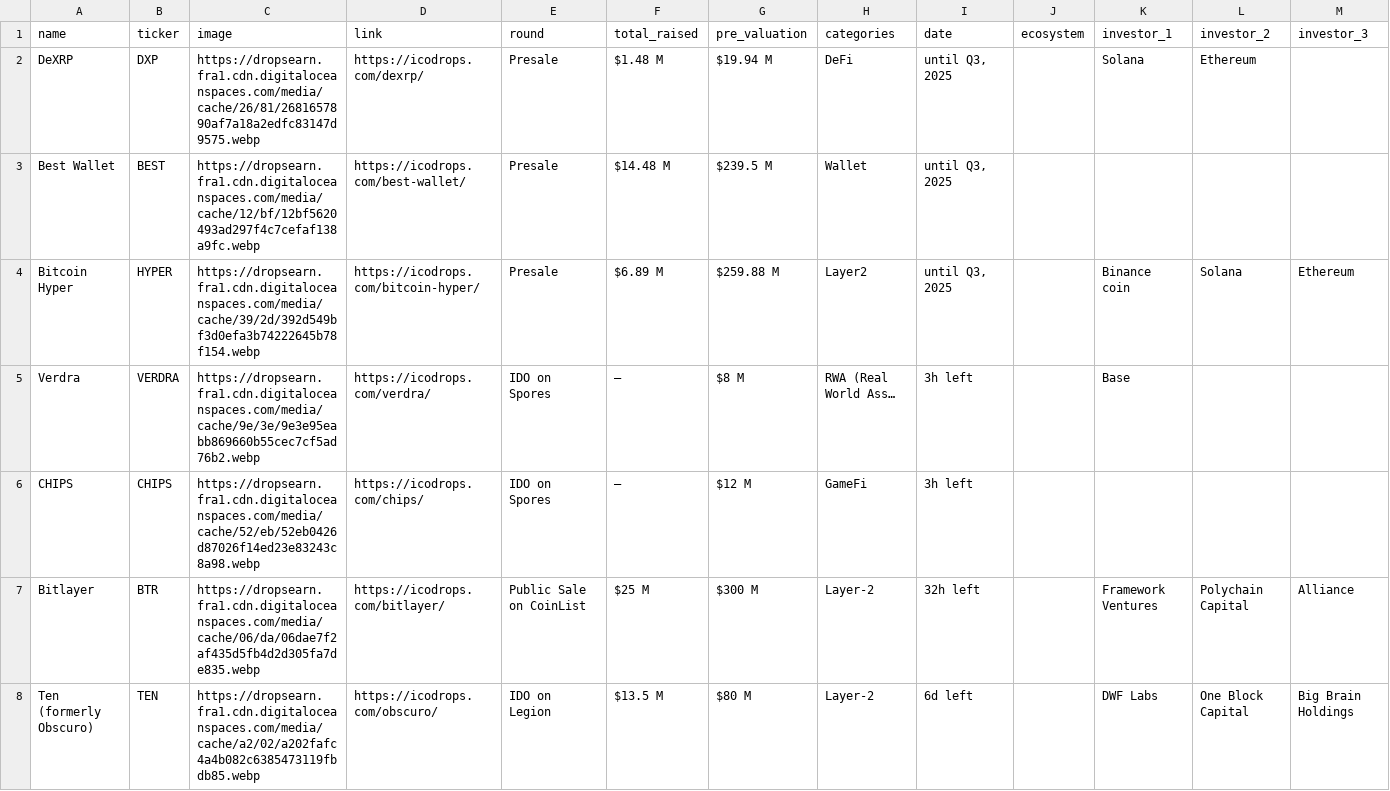
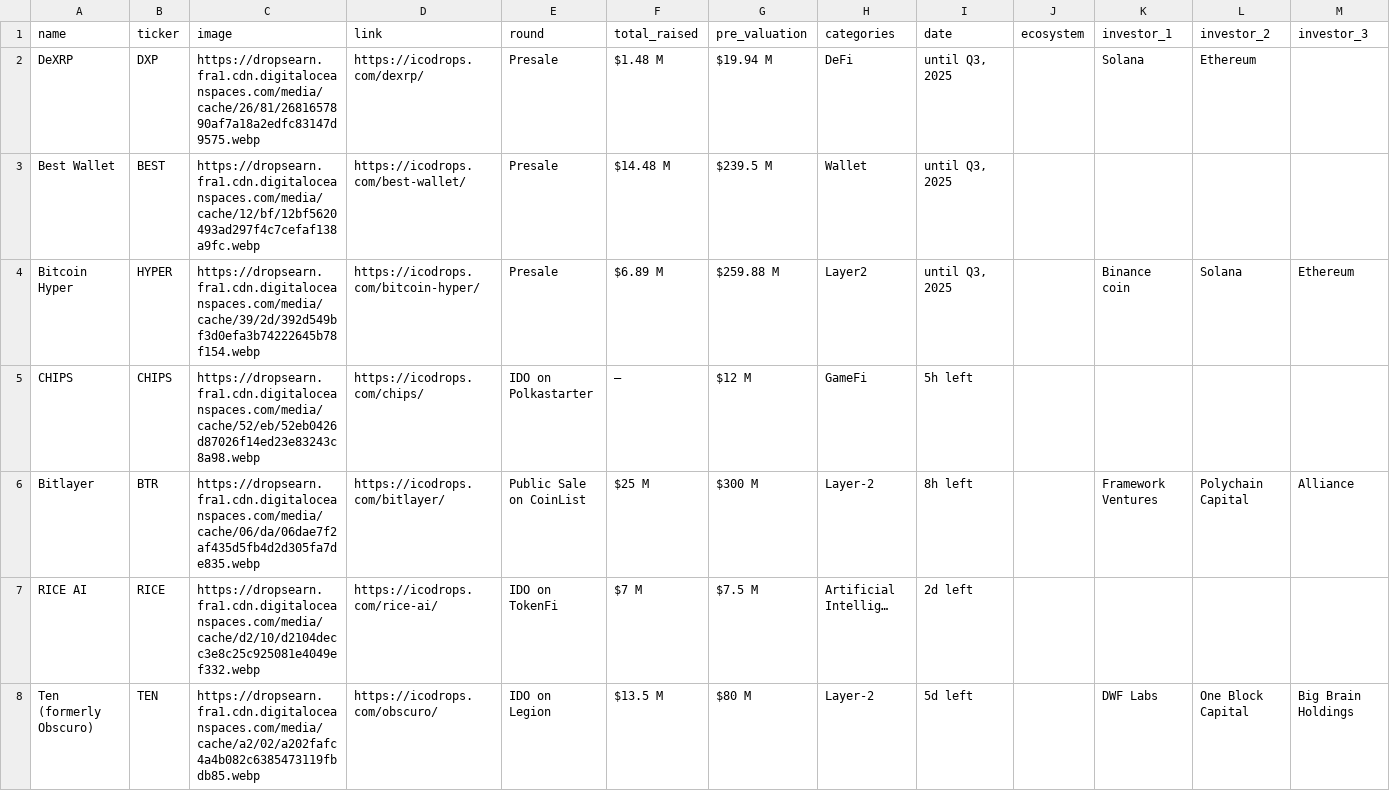
Before and after one commit to rfrm-dao/ICO-IDO-Dashboard, a CSV file: active.csv, drawn as a sheet; only a part is shown; removed rows and columns are numbered as before the commit, all else as after; rows hold the shown columns only; the diff covers the shown part only; the diff names each change by its address in the sheet, - before the commit and + after, or states it on an @@ line.

```diff
--- a/active.csv
+++ b/active.csv
-row 5: Verdra | VERDRA | https://dropsearn.fra1.cdn.digitaloceanspaces.com/media/cache/9e/3e/9e3e95eabb869660b55cec7cf5ad76b2.webp | https://icodrops.com/verdra/ | IDO on Spores | — | $8 M | RWA (Real World Ass… | 3h left |  | Base
-E5 (round): IDO on Spores
+E5 (round): IDO on Polkastarter
-I5 (date): 3h left
+I5 (date): 5h left
-I6 (date): 32h left
+I6 (date): 8h left
+row 7: RICE AI | RICE | https://dropsearn.fra1.cdn.digitaloceanspaces.com/media/cache/d2/10/d2104decc3e8c25c925081e4049ef332.webp | https://icodrops.com/rice-ai/ | IDO on TokenFi | $7 M | $7.5 M | Artificial Intellig… | 2d left
-I8 (date): 6d left
+I8 (date): 5d left
```
Also changed, not shown: 1 added row and 65 edited cells elsewhere in this file, icostats.csv, upcoming.csv.
